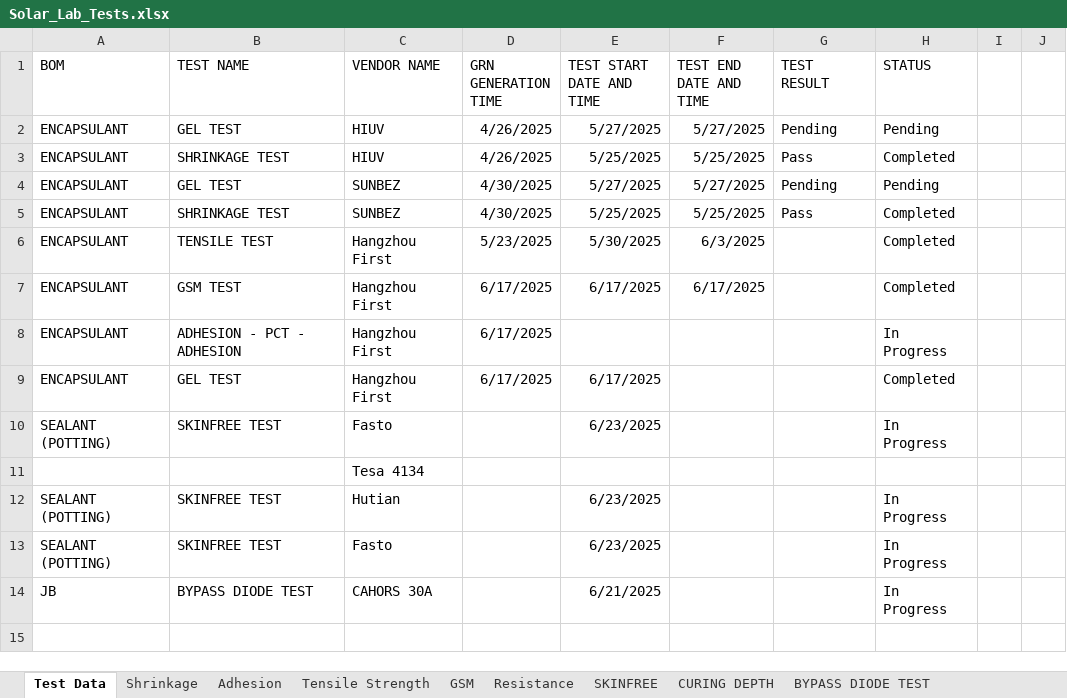
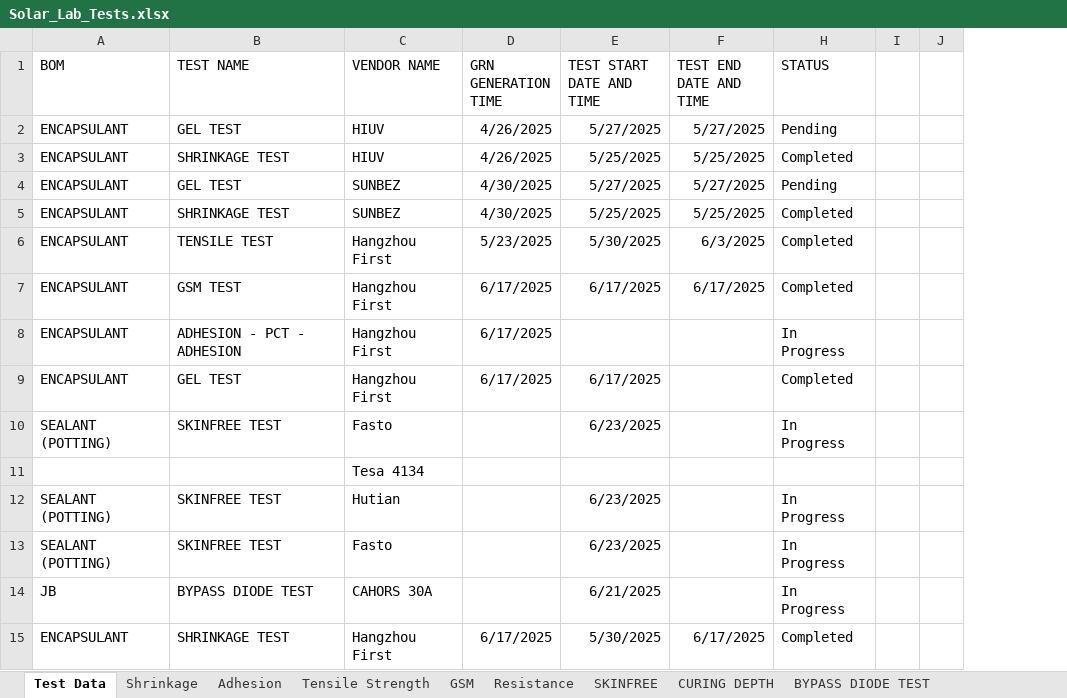
Before and after one commit to naveen221001/rnd-solar-api, an Excel workbook: data/Solar_Lab_Tests.xlsx, sheet Test Data, drawn as a sheet; values as stored, in another font and other column widths than the file's, no borders; table styles not drawn; removed rows and columns are numbered as before the commit, all else as after; the diff names each change by its address in the sheet, - before the commit and + after, or states it on an @@ line.

```diff
--- a/data/Solar_Lab_Tests.xlsx (sheet Test Data)
+++ b/data/Solar_Lab_Tests.xlsx (sheet Test Data)
@@ column G (TEST RESULT) hidden, rows 2-5: Pending | Pass | Pending | Pass @@
-row 15: (empty)
+row 15: ENCAPSULANT | SHRINKAGE TEST | Hangzhou First | 6/17/2025 | 5/30/2025 | 6/17/2025 | Completed
```
Also changed, not shown: sheet Shrinkage, 1 other file.
